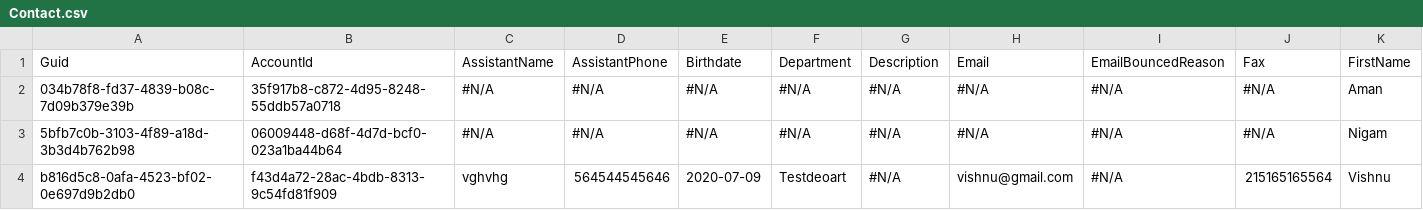
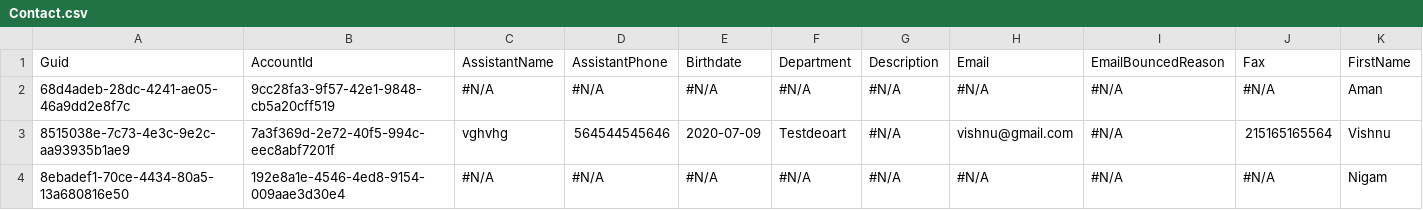
Before and after one commit to prodlytestuser/CPQTest10, a CSV file: Contact.csv, drawn as a sheet; only a part is shown; removed rows and columns are numbered as before the commit, all else as after; rows hold the shown columns only; the diff names each change by its address in the sheet, - before the commit and + after, or states it on an @@ line.

```diff
--- a/Contact.csv
+++ b/Contact.csv
-A2: 034b78f8-fd37-4839-b08c-7d09b379e39b
+A2: 68d4adeb-28dc-4241-ae05-46a9dd2e8f7c
-B2: 35f917b8-c872-4d95-8248-55ddb57a0718
+B2: 9cc28fa3-9f57-42e1-9848-cb5a20cff519
-row 3: 5bfb7c0b-3103-4f89-a18d-3b3d4b762b98 | 06009448-d68f-4d7d-bcf0-023a1ba44b64 | #N/A | #N/A | #N/A | #N/A | #N/A | #N/A | #N/A | #N/A | Nigam
-A3: b816d5c8-0afa-4523-bf02-0e697d9b2db0
+A3: 8515038e-7c73-4e3c-9e2c-aa93935b1ae9
-B3: f43d4a72-28ac-4bdb-8313-9c54fd81f909
+B3: 7a3f369d-2e72-40f5-994c-eec8abf7201f
+row 4: 8ebadef1-70ce-4434-80a5-13a680816e50 | 192e8a1e-4546-4ed8-9154-009aae3d30e4 | #N/A | #N/A | #N/A | #N/A | #N/A | #N/A | #N/A | #N/A | Nigam
```
Also changed, not shown: Account.csv, Asset.csv, 3 other files.
